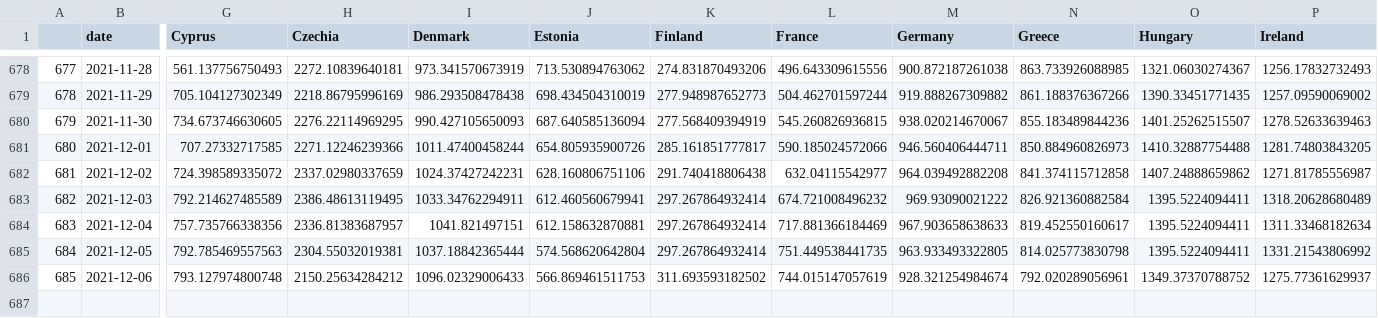
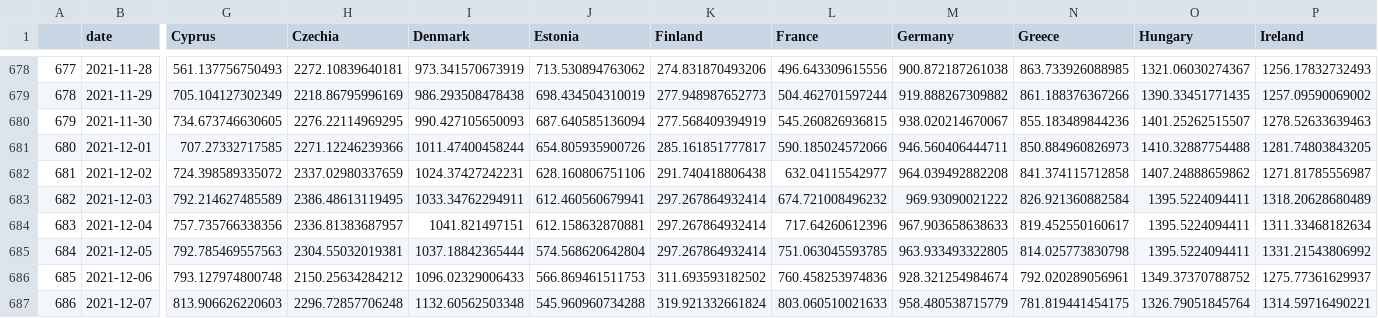
Before and after one commit to eamswe/dashboard, a CSV file: cases.csv, drawn as a sheet; only a part is shown, gaps mark what is left out; rows hold the shown columns only; the diff names each change by its address in the sheet, - before the commit and + after, or states it on an @@ line.

```diff
--- a/cases.csv
+++ b/cases.csv
-L684 (France): 717.881366184469
+L684 (France): 717.64260612396
-L685 (France): 751.449538441735
+L685 (France): 751.063045593785
-L686 (France): 744.015147057619
+L686 (France): 760.458253974836
+row 687: 686 | 2021-12-07 | 813.906626220603 | 2296.72857706248 | 1132.60562503348 | 545.960960734288 | 319.921332661824 | 803.060510021633 | 958.480538715779 | 781.819441454175 | 1326.79051845764 | 1314.59716490221
```
Also changed, not shown: cumulcases.csv, 1 other file.
